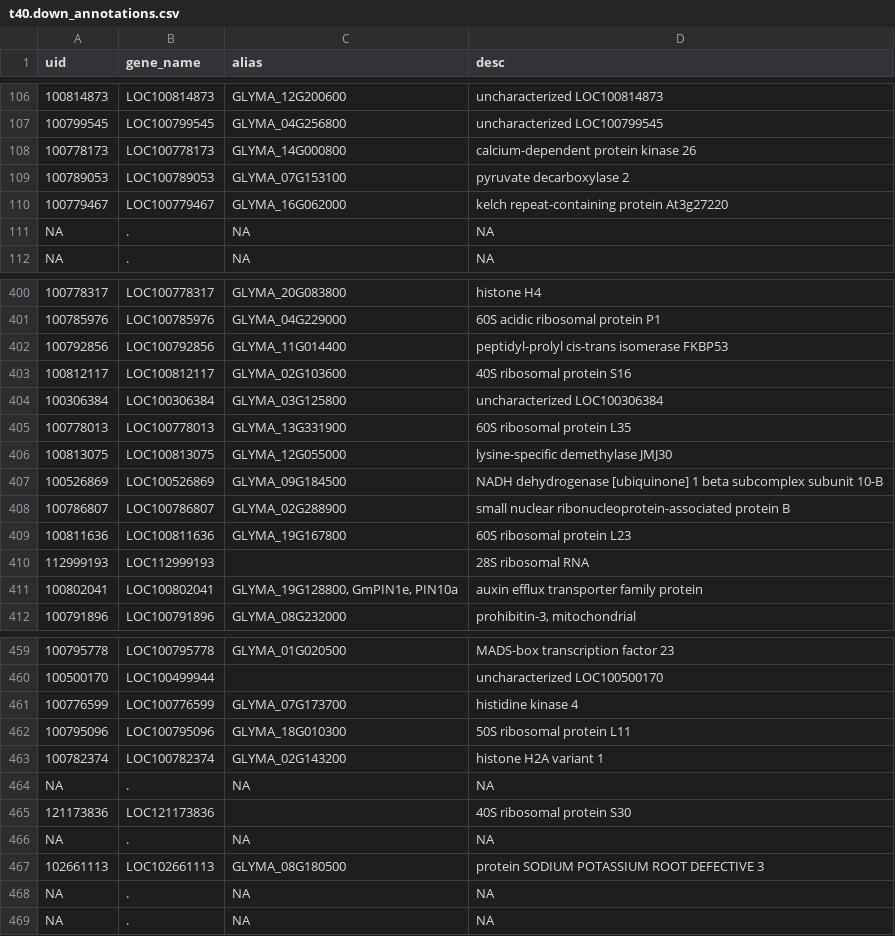
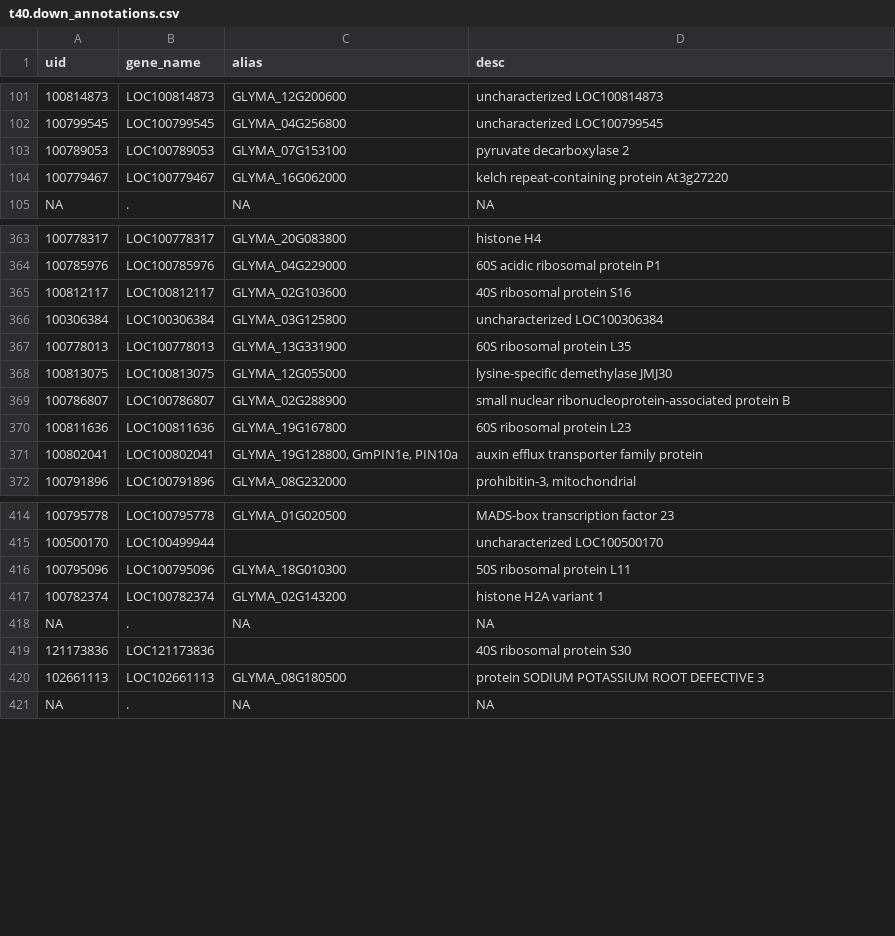
Before and after one commit to kkwock/Stone, a CSV file: data/Annotations/t40.down_annotations.csv, drawn as a sheet; only a part is shown, gaps mark what is left out; removed rows and columns are numbered as before the commit, all else as after; the diff covers the shown part only; the diff names each change by its address in the sheet, - before the commit and + after, or states it on an @@ line.

```diff
--- a/data/Annotations/t40.down_annotations.csv
+++ b/data/Annotations/t40.down_annotations.csv
-row 108: 100778173 | LOC100778173 | GLYMA_14G000800 | calcium-dependent protein kinase 26
-row 111: NA | . | NA | NA
-row 402: 100792856 | LOC100792856 | GLYMA_11G014400 | peptidyl-prolyl cis-trans isomerase FKBP53
-row 407: 100526869 | LOC100526869 | GLYMA_09G184500 | NADH dehydrogenase [ubiquinone] 1 beta subcomplex subunit 10-B
-row 410: 112999193 | LOC112999193 |  | 28S ribosomal RNA
-row 461: 100776599 | LOC100776599 | GLYMA_07G173700 | histidine kinase 4
-row 466: NA | . | NA | NA
-row 468: NA | . | NA | NA
```
Also changed, not shown: 40 removed rows and 1 moved row elsewhere in this file, data/Annotations/shared.down.GO.csv, data/Annotations/shared.down_annotations.csv, 19 other files.
